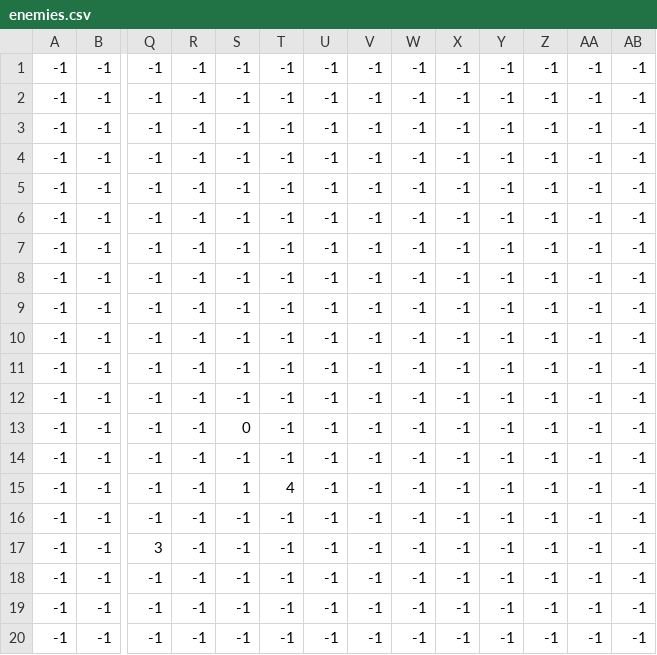
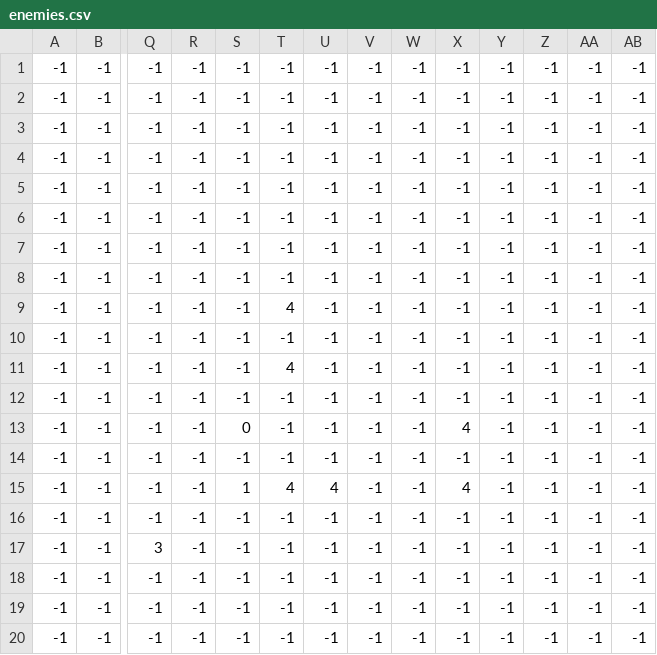
Before and after one commit to KevinZhang2135/Novorus, a CSV file: levels/3/enemies.csv, drawn as a sheet; only a part is shown, gaps mark what is left out; removed rows and columns are numbered as before the commit, all else as after; rows hold the shown columns only; the diff names each change by its address in the sheet, - before the commit and + after, or states it on an @@ line.

```diff
--- a/levels/3/enemies.csv
+++ b/levels/3/enemies.csv
+row 9: -1 | -1 | -1 | -1 | -1 | 4 | -1 | -1 | -1 | -1 | -1 | -1 | -1 | -1
+row 11: -1 | -1 | -1 | -1 | -1 | 4 | -1 | -1 | -1 | -1 | -1 | -1 | -1 | -1
+row 13: -1 | -1 | -1 | -1 | 0 | -1 | -1 | -1 | -1 | 4 | -1 | -1 | -1 | -1
-row 12: -1 | -1 | -1 | -1 | -1 | -1 | -1 | -1 | -1 | -1 | -1 | -1 | -1 | -1
-row 13: -1 | -1 | -1 | -1 | 0 | -1 | -1 | -1 | -1 | -1 | -1 | -1 | -1 | -1
-row 14: -1 | -1 | -1 | -1 | -1 | -1 | -1 | -1 | -1 | -1 | -1 | -1 | -1 | -1
-U15: -1
+U15: 4
-X15: -1
+X15: 4
```
Also changed, not shown: 29 other files.
